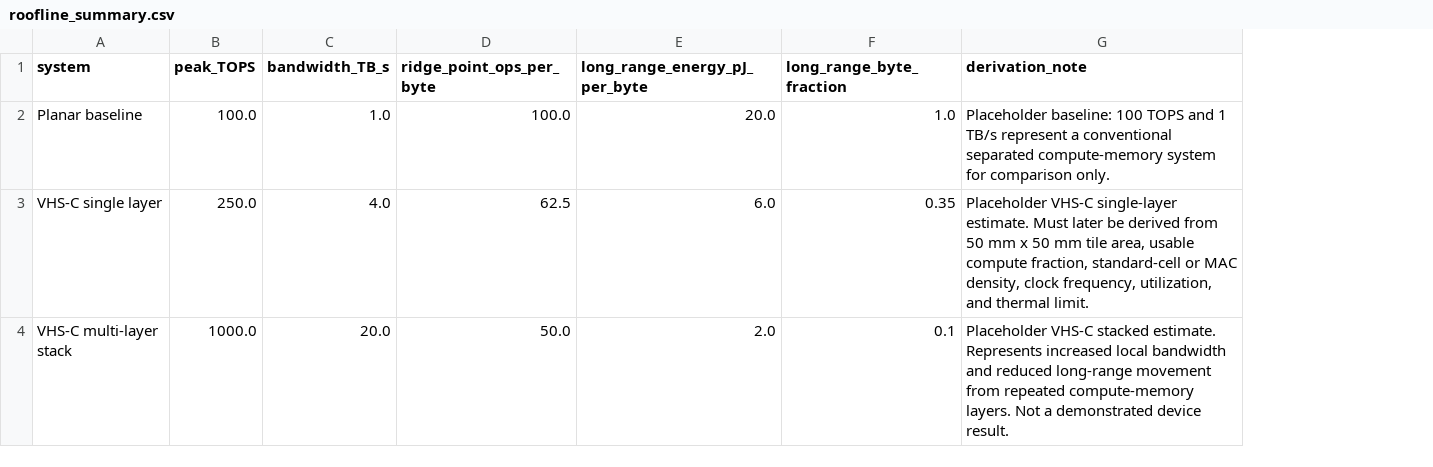
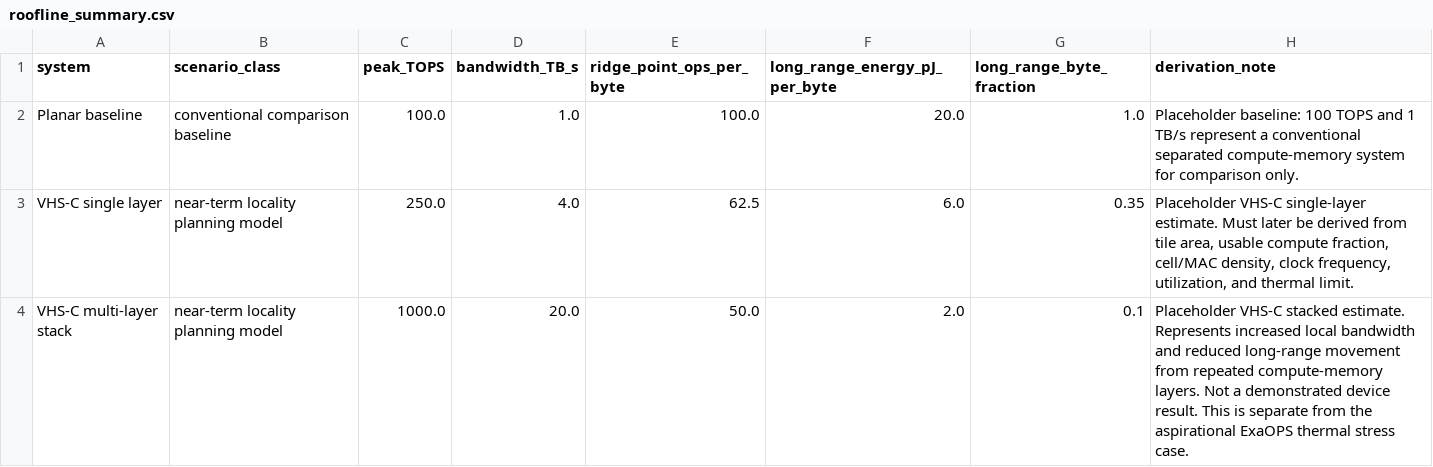
Before and after one commit to fadjar340/vhsc-simulation, a CSV file: vhsc_sim_outputs/roofline_summary.csv, drawn as a sheet; addresses are those after the commit; the diff names each change by its address in the sheet, - before the commit and + after, or states it on an @@ line.

```diff
--- a/vhsc_sim_outputs/roofline_summary.csv
+++ b/vhsc_sim_outputs/roofline_summary.csv
+column B (scenario_class), rows 2-4: conventional comparison baseline | near-term locality planning model | near-term locality planning model
-H3 (derivation_note): …derived from 50 mm x 50 mm tile area, usable compute fraction, standard-cell or MAC density, clock…
+H3 (derivation_note): …derived from tile area, usable compute fraction, cell/MAC density, clock…
-H4 (derivation_note): …device result.
+H4 (derivation_note): …device result. This is separate from the aspirational ExaOPS thermal stress case.
```
Also changed, not shown: vhsc_sim_outputs/noc_fault_summary.csv, vhsc_sim_outputs/roofline_energy_summary.csv, 13 other files.
